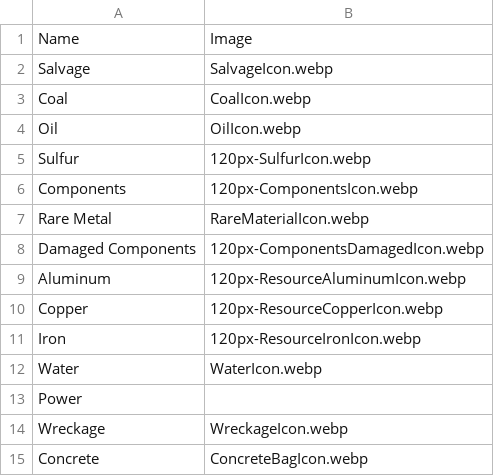
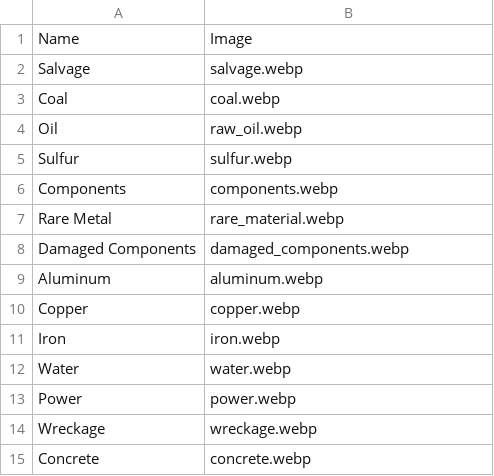
Before and after one commit to Tallis92/FoxholeIntelboard, a CSV file: IntelboardAPI/Data/CSV/Resources.csv, drawn as a sheet.

```diff
--- a/IntelboardAPI/Data/CSV/Resources.csv
+++ b/IntelboardAPI/Data/CSV/Resources.csv
@@ -1,15 +1,15 @@
 Name,Image
-Salvage,SalvageIcon.webp
-Coal,CoalIcon.webp
-Oil,OilIcon.webp
-Sulfur,120px-SulfurIcon.webp
-Components,120px-ComponentsIcon.webp
-Rare Metal,RareMaterialIcon.webp
-Damaged Components,120px-ComponentsDamagedIcon.webp
-Aluminum,120px-ResourceAluminumIcon.webp
-Copper,120px-ResourceCopperIcon.webp
-Iron,120px-ResourceIronIcon.webp
-Water,WaterIcon.webp
-Power,
-Wreckage,WreckageIcon.webp
-Concrete,ConcreteBagIcon.webp
+Salvage,salvage.webp
+Coal,coal.webp
+Oil,raw_oil.webp
+Sulfur,sulfur.webp
+Components,components.webp
+Rare Metal,rare_material.webp
+Damaged Components,damaged_components.webp
+Aluminum,aluminum.webp
+Copper,copper.webp
+Iron,iron.webp
+Water,water.webp
+Power,power.webp
+Wreckage,wreckage.webp
+Concrete,concrete.webp
```
Also changed, not shown: IntelboardAPI/Data/CSV/Ammunitions.csv, IntelboardAPI/Data/CSV/ColonialWeapons.csv, 13 other files.
